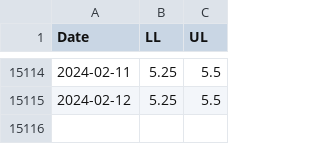
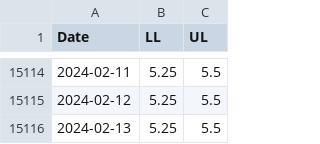
Before and after one commit to baksben/pyfedwatch, a CSV file: notebooks/fedwatch_ffrange.csv, drawn as a sheet; only a part is shown, gaps mark what is left out; the diff names each change by its address in the sheet, - before the commit and + after, or states it on an @@ line.

```diff
--- a/notebooks/fedwatch_ffrange.csv
+++ b/notebooks/fedwatch_ffrange.csv
+row 15116: 2024-02-13 | 5.25 | 5.5
```
Also changed, not shown: 1 other file.
